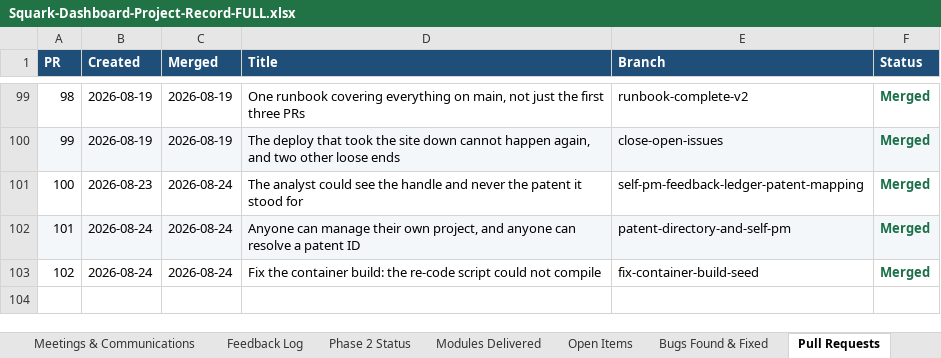
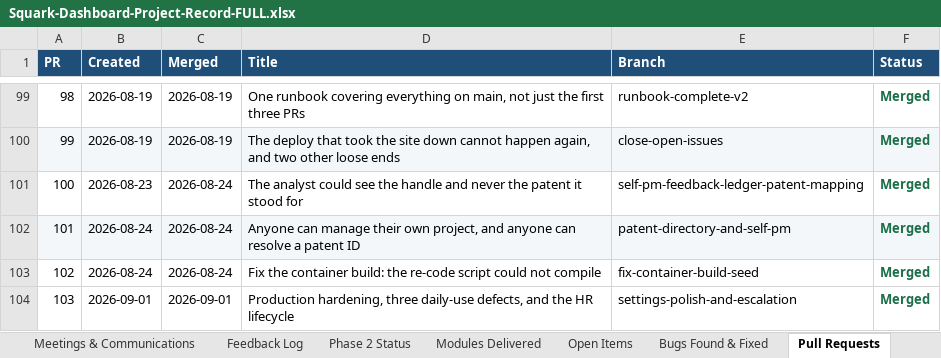
Before and after one commit to AnantSQIP/pdash, an Excel workbook: Squark-Dashboard-Project-Record-FULL.xlsx, sheet Pull Requests, drawn as a sheet; only a part is shown, gaps mark what is left out; values as stored, in another font and other column widths than the file's, no borders; the diff names each change by its address in the sheet, - before the commit and + after, or states it on an @@ line.

```diff
--- a/Squark-Dashboard-Project-Record-FULL.xlsx (sheet Pull Requests)
+++ b/Squark-Dashboard-Project-Record-FULL.xlsx (sheet Pull Requests)
+row 104: 103 | 2026-09-01 | 2026-09-01 | Production hardening, three daily-use defects, and the HR lifecycle | settings-polish-and-escalation | Merged
```
Also changed, not shown: sheet Commits, sheet Bugs Found & Fixed, sheet Open Items, sheet Timeline, sheet Modules Delivered, sheet Overview, 3 more sheets.
